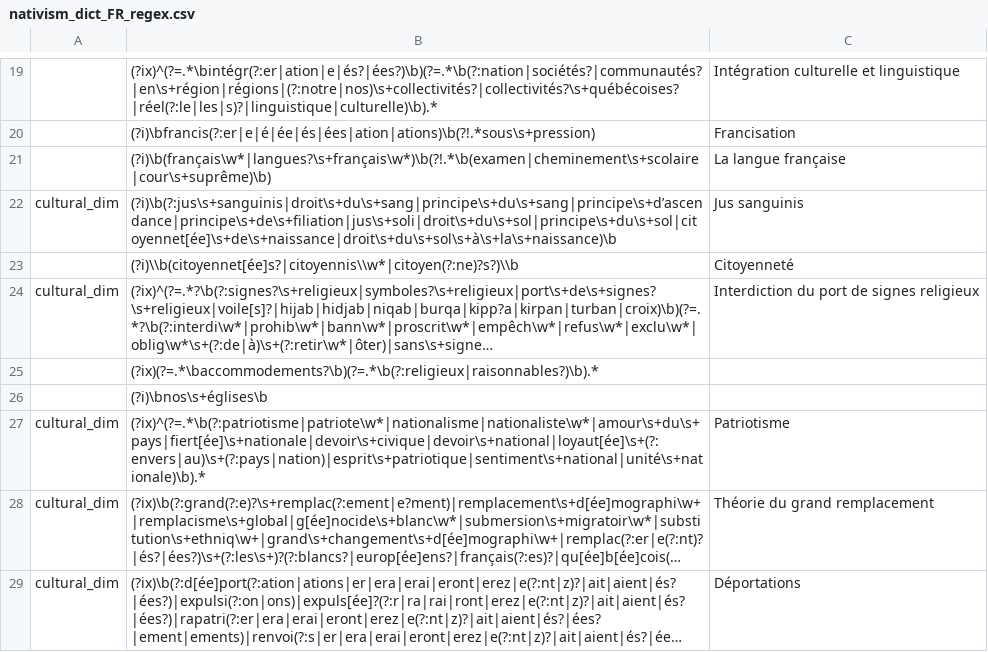
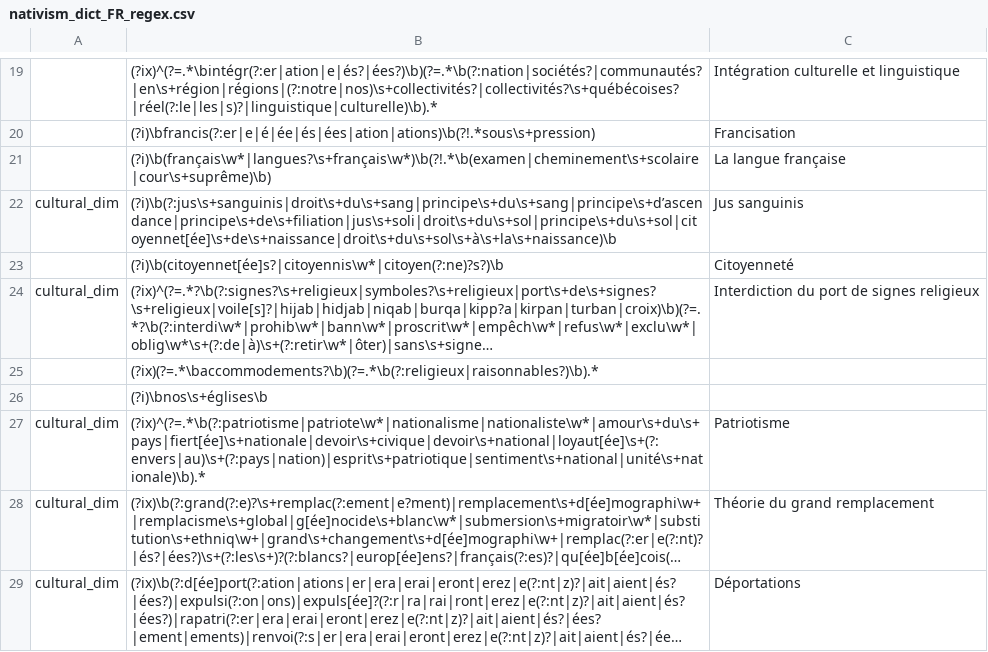
Before and after one commit to Laurempirique/nativism-canada-lexical-dictionaries, a CSV file: nativism_dict_FR_regex.csv, drawn as a sheet; only a part is shown, gaps mark what is left out; long unchanged cells end in …; the diff names each change by its address in the sheet, - before the commit and + after, or states it on an @@ line.

Commit message:
Fix double-escaped backslashes in French Citoyenneté pattern

```diff
--- a/nativism_dict_FR_regex.csv
+++ b/nativism_dict_FR_regex.csv
-B23: (?i)\\b(citoyennet[ée]s?|citoyennis\\w*|citoyen(?:ne)?s?)\\b
+B23: (?i)\b(citoyennet[ée]s?|citoyennis\w*|citoyen(?:ne)?s?)\b
```
